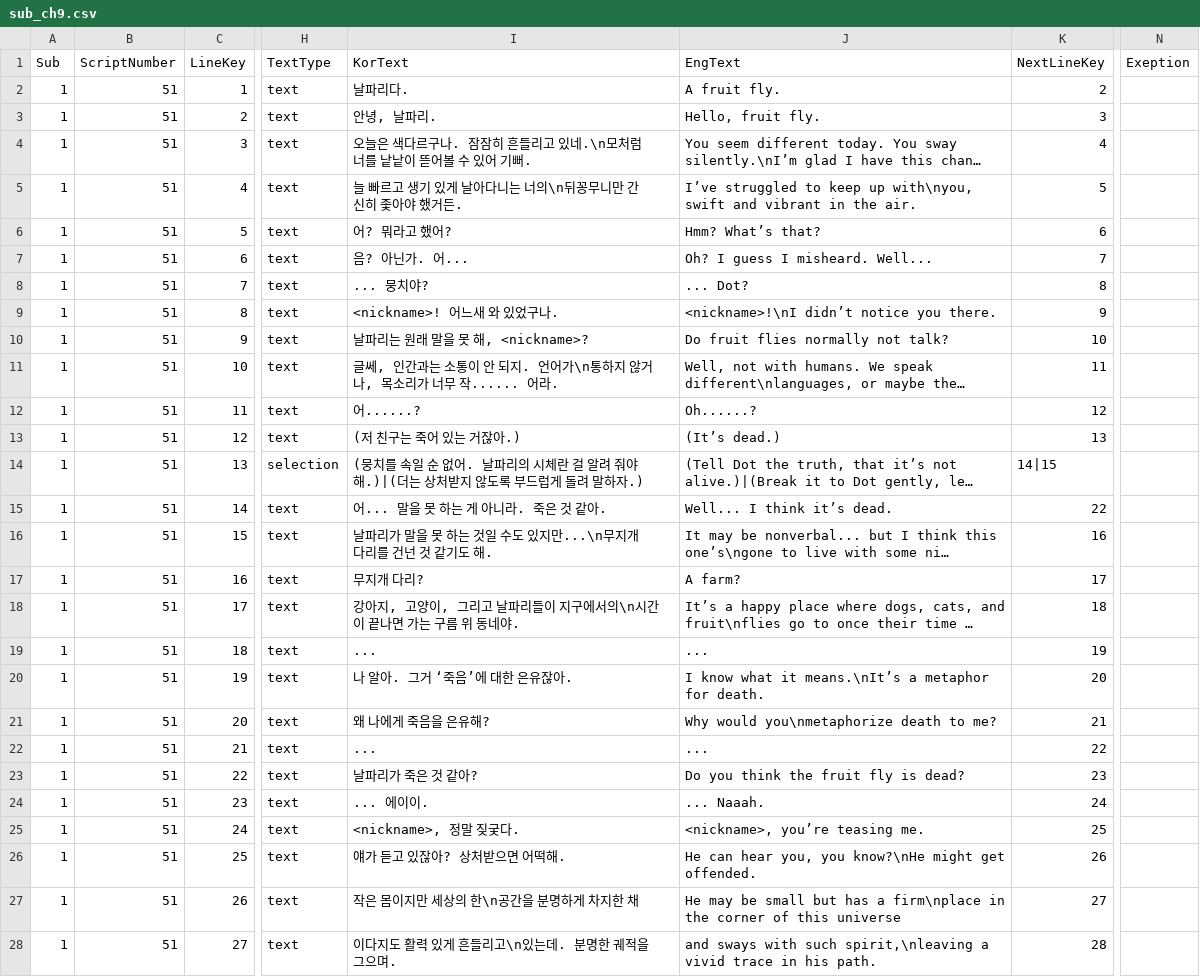
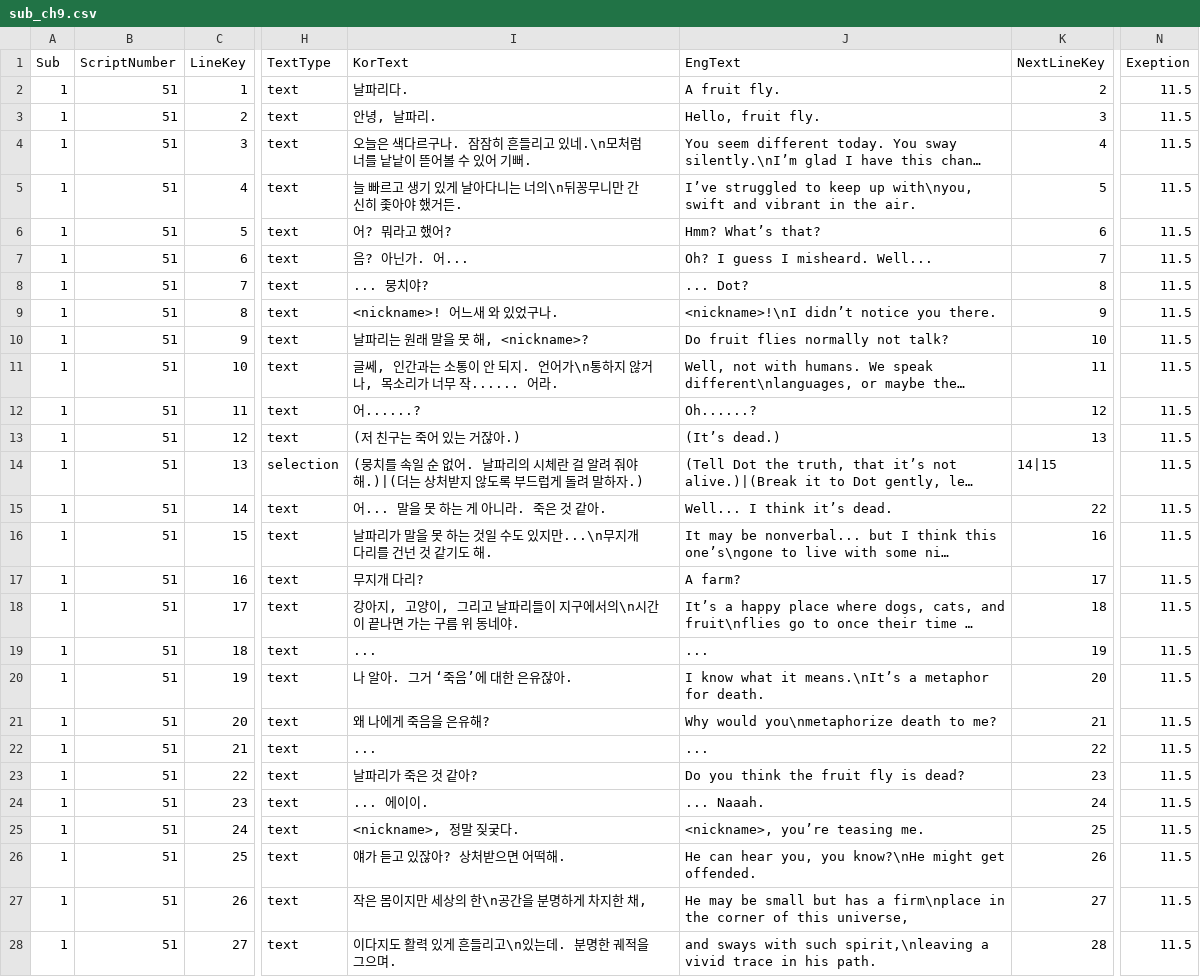
Before and after one commit to MungchiTheBlackThing/The-Black-Thing, a CSV file: Assets/Resources/CSV/sub_script/sub_ch9.csv, drawn as a sheet; only a part is shown, gaps mark what is left out; long unchanged cells end in …; the diff covers the shown part only; the diff names each change by its address in the sheet, - before the commit and + after, or states it on an @@ line.

```diff
--- a/Assets/Resources/CSV/sub_script/sub_ch9.csv
+++ b/Assets/Resources/CSV/sub_script/sub_ch9.csv
-N2:N28 (Exeption): (empty)
+N2:N28 (Exeption): 11.5
-I27 (KorText): 작은 몸이지만 세상의 한\n공간을 분명하게 차지한 채
+I27 (KorText): 작은 몸이지만 세상의 한\n공간을 분명하게 차지한 채,
-J27 (EngText): …of this universe
+J27 (EngText): …of this universe,
```
Also changed, not shown: 36 edited cells elsewhere in this file, Assets/Resources/CSV/main_script/main_ch10.csv, Assets/Resources/CSV/main_script/main_ch12.csv, 32 other files.
